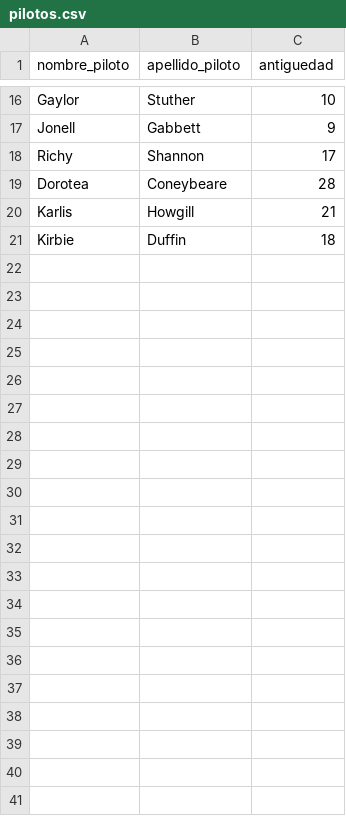
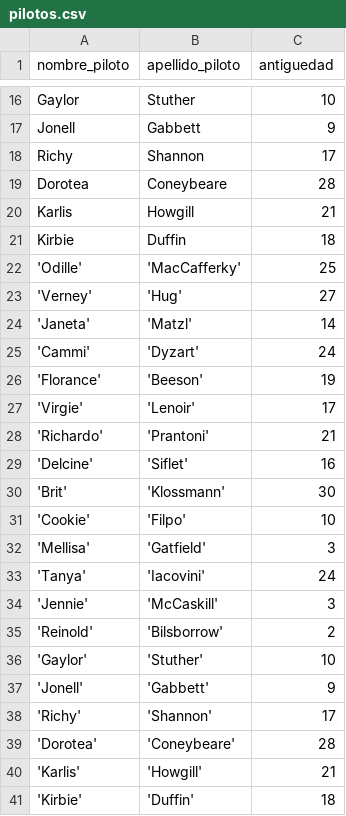
Before and after one commit to carlos8788/CoderSQL, a CSV file: entrega_13/csv/pilotos.csv, drawn as a sheet; only a part is shown, gaps mark what is left out.

```diff
--- a/entrega_13/csv/pilotos.csv
+++ b/entrega_13/csv/pilotos.csv
@@ -21 +21,21 @@ Karlis,Howgill,21
 Kirbie,Duffin,18
+'Odille','MacCafferky',25
+'Verney','Hug',27
+'Janeta','Matzl',14
+'Cammi','Dyzart',24
+'Florance','Beeson',19
+'Virgie','Lenoir',17
+'Richardo','Prantoni',21
+'Delcine','Siflet',16
+'Brit','Klossmann',30
+'Cookie','Filpo',10
+'Mellisa','Gatfield',3
+'Tanya','Iacovini',24
+'Jennie','McCaskill',3
+'Reinold','Bilsborrow',2
+'Gaylor','Stuther',10
+'Jonell','Gabbett',9
+'Richy','Shannon',17
+'Dorotea','Coneybeare',28
+'Karlis','Howgill',21
+'Kirbie','Duffin',18
```
Also changed, not shown: entrega_13/csv/pasajero.csv, 6 other files.
